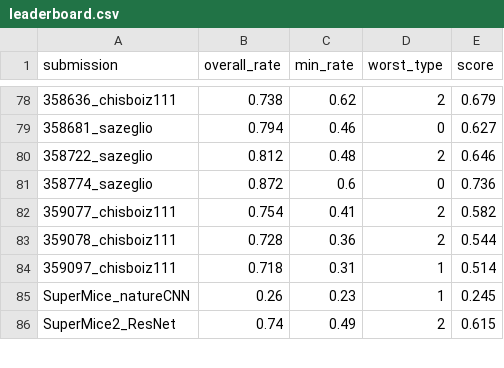
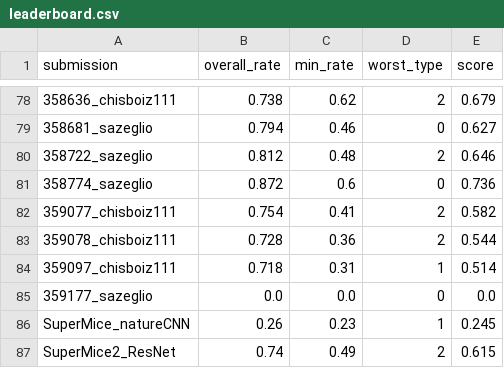
Before and after one commit to robustforaging/robustforaging.github.io, a CSV file: assets/data/leaderboard.csv, drawn as a sheet; only a part is shown, gaps mark what is left out.

Commit message:
Update leaderboard at 2025-08-29 12:58

```diff
--- a/assets/data/leaderboard.csv
+++ b/assets/data/leaderboard.csv
@@ -84,2 +84,3 @@ submission,overall_rate,min_rate,worst_type,score
 359097_chisboiz111,0.718,0.31,1,0.514
+359177_sazeglio,0.0,0.0,0,0.0
 SuperMice_natureCNN,0.26,0.23,1,0.245
```
